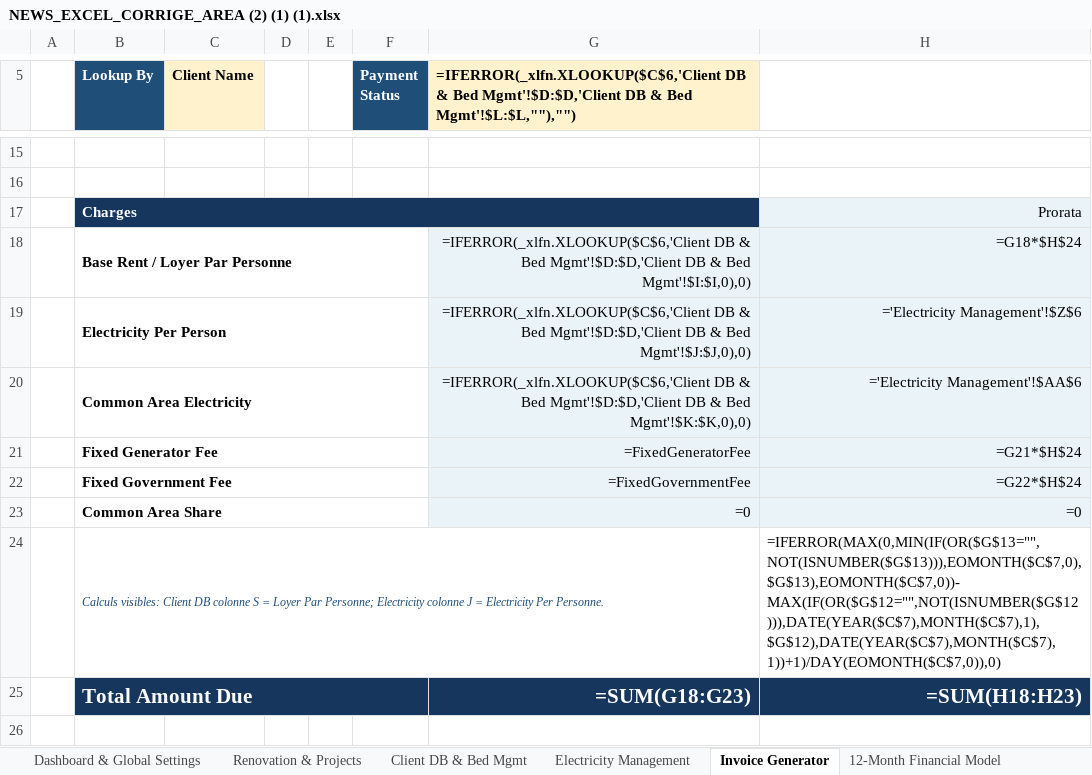
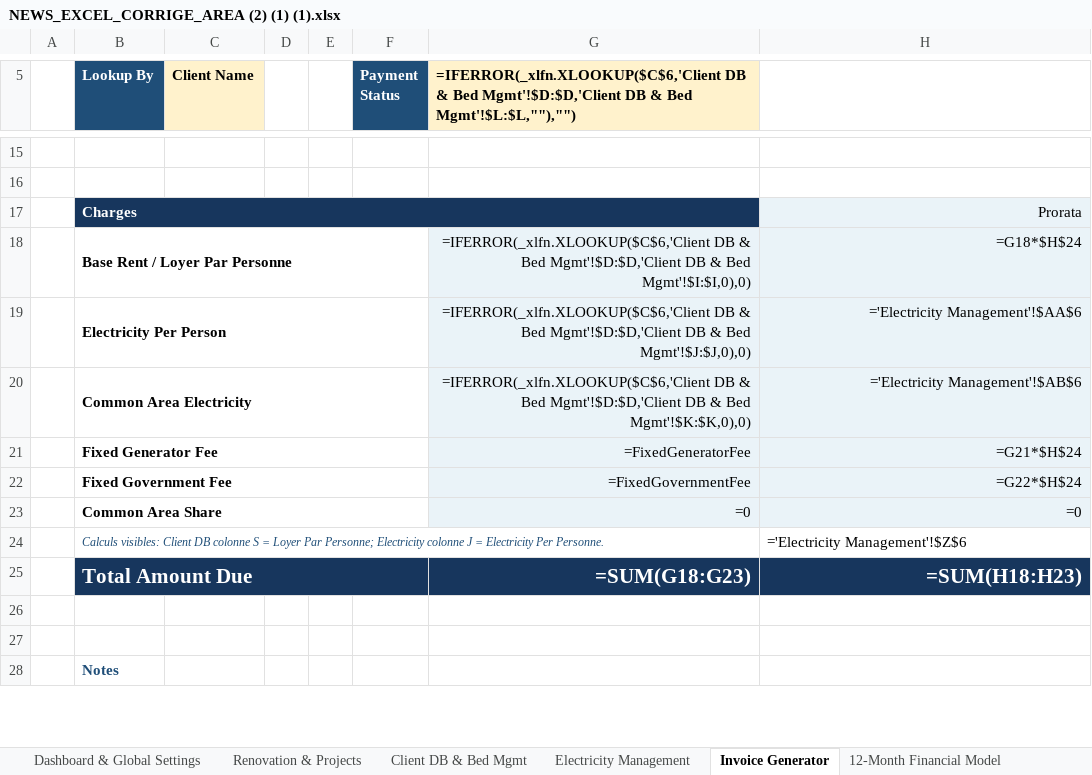
Before and after one commit to auradevine07-arch/excel, an Excel workbook: NEWS_EXCEL_CORRIGE_AREA (2) (1) (1).xlsx, sheet Invoice Generator, drawn as a sheet; only a part is shown, gaps mark what is left out; the shorter side is filled out with more unchanged rows; values as stored, in another font and other column widths than the file's, no borders; formulas without a stored value are shown as written; conditional formats not drawn; the diff names each change by its address in the sheet, - before the commit and + after, or states it on an @@ line.

```diff
--- a/NEWS_EXCEL_CORRIGE_AREA (2) (1) (1).xlsx (sheet Invoice Generator)
+++ b/NEWS_EXCEL_CORRIGE_AREA (2) (1) (1).xlsx (sheet Invoice Generator)
-H19: ='Electricity Management'!$Z$6
+H19: ='Electricity Management'!$AA$6
-H20: ='Electricity Management'!$AA$6
+H20: ='Electricity Management'!$AB$6
-H24: =IFERROR(MAX(0,MIN(IF(OR($G$13="",NOT(ISNUMBER($G$13))),EOMONTH($C$7,0),$G$13),EOMONTH($C$7,0))-MAX(IF(OR($G$12="",NOT(ISNUMBER($G$12))),DATE(YEAR($C$7),MONTH($C$7),1),$G$12),DATE(YEAR($C$7),MONTH($C$7),1))+1)/DAY(EOMONTH($C$7,0)),0)
+H24: ='Electricity Management'!$Z$6
```
Also changed, not shown: sheet Electricity Management.
